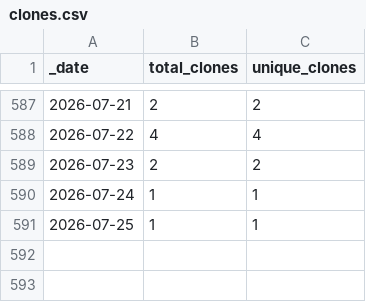
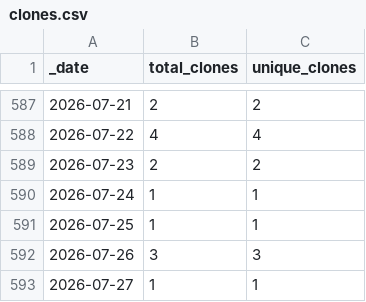
Before and after one commit to jenniferstruthers1-nhs/rap_website_traffic, a CSV file: traffic/clones.csv, drawn as a sheet; only a part is shown, gaps mark what is left out.

Commit message:
GitHub traffic

```diff
--- a/traffic/clones.csv
+++ b/traffic/clones.csv
@@ -591 +591,3 @@ _date,total_clones,unique_clones
 2026-07-25,1,1
+2026-07-26,3,3
+2026-07-27,1,1
```
Also changed, not shown: traffic/views.csv, 1 other file.
